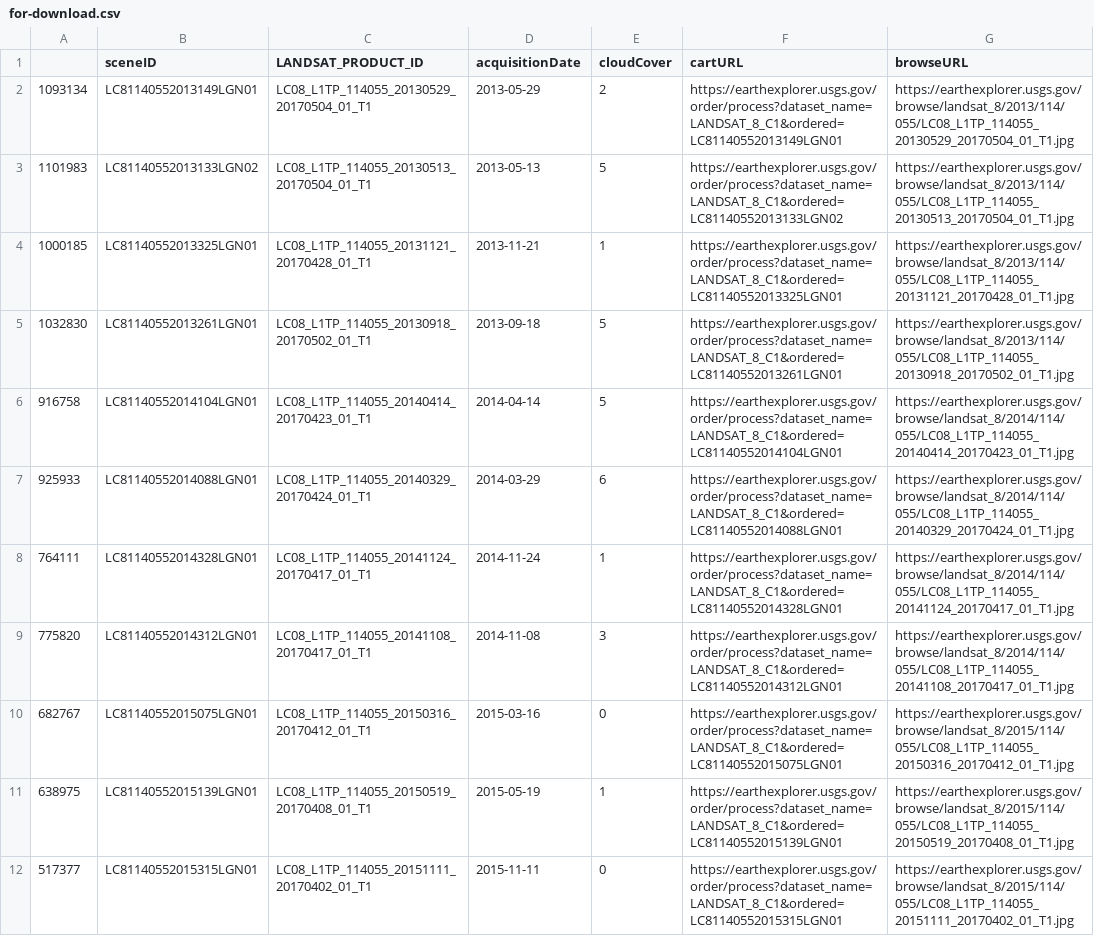
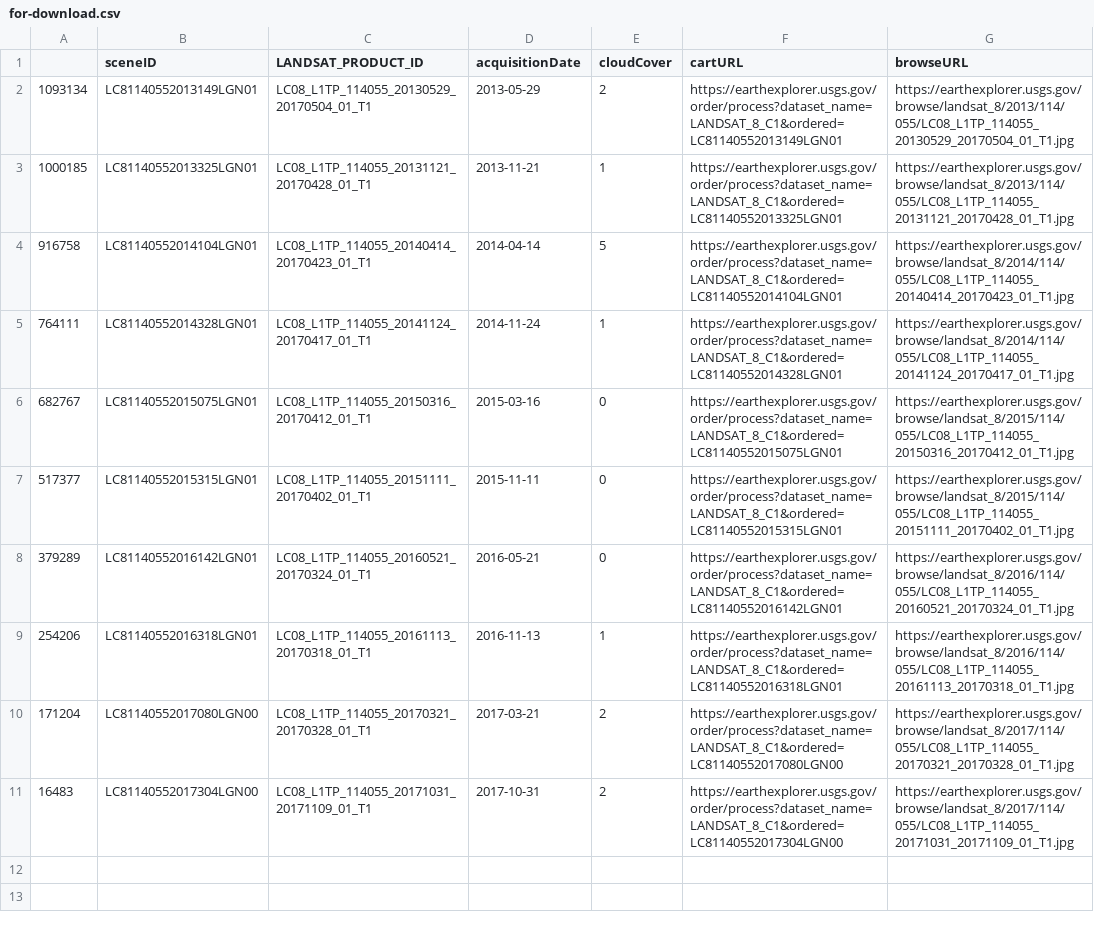
Before and after one commit to benjiao/landsat8-image-finder, a CSV file: for-download.csv, drawn as a sheet; only a part is shown; the shorter side is filled out with more unchanged rows; the diff covers the shown part only.

```diff
--- a/for-download.csv
+++ b/for-download.csv
@@ -2,11 +2,6 @@
 1093134,LC81140552013149LGN01,LC08_L1TP_114055_20130529_20170504_01_T1,2013-05-29,2,https://earthexplorer.usgs.gov/order/process?dataset_name=LANDSAT_8_C1&ordered=LC81140552013149LGN01,https://earthexplorer.usgs.gov/browse/landsat_8/2013/114/055/LC08_L1TP_114055_20130529_20170504_01_T1.jpg
-1101983,LC81140552013133LGN02,LC08_L1TP_114055_20130513_20170504_01_T1,2013-05-13,5,https://earthexplorer.usgs.gov/order/process?dataset_name=LANDSAT_8_C1&ordered=LC81140552013133LGN02,https://earthexplorer.usgs.gov/browse/landsat_8/2013/114/055/LC08_L1TP_114055_20130513_20170504_01_T1.jpg
 1000185,LC81140552013325LGN01,LC08_L1TP_114055_20131121_20170428_01_T1,2013-11-21,1,https://earthexplorer.usgs.gov/order/process?dataset_name=LANDSAT_8_C1&ordered=LC81140552013325LGN01,https://earthexplorer.usgs.gov/browse/landsat_8/2013/114/055/LC08_L1TP_114055_20131121_20170428_01_T1.jpg
-1032830,LC81140552013261LGN01,LC08_L1TP_114055_20130918_20170502_01_T1,2013-09-18,5,https://earthexplorer.usgs.gov/order/process?dataset_name=LANDSAT_8_C1&ordered=LC81140552013261LGN01,https://earthexplorer.usgs.gov/browse/landsat_8/2013/114/055/LC08_L1TP_114055_20130918_20170502_01_T1.jpg
 916758,LC81140552014104LGN01,LC08_L1TP_114055_20140414_20170423_01_T1,2014-04-14,5,https://earthexplorer.usgs.gov/order/process?dataset_name=LANDSAT_8_C1&ordered=LC81140552014104LGN01,https://earthexplorer.usgs.gov/browse/landsat_8/2014/114/055/LC08_L1TP_114055_20140414_20170423_01_T1.jpg
-925933,LC81140552014088LGN01,LC08_L1TP_114055_20140329_20170424_01_T1,2014-03-29,6,https://earthexplorer.usgs.gov/order/process?dataset_name=LANDSAT_8_C1&ordered=LC81140552014088LGN01,https://earthexplorer.usgs.gov/browse/landsat_8/2014/114/055/LC08_L1TP_114055_20140329_20170424_01_T1.jpg
 764111,LC81140552014328LGN01,LC08_L1TP_114055_20141124_20170417_01_T1,2014-11-24,1,https://earthexplorer.usgs.gov/order/process?dataset_name=LANDSAT_8_C1&ordered=LC81140552014328LGN01,https://earthexplorer.usgs.gov/browse/landsat_8/2014/114/055/LC08_L1TP_114055_20141124_20170417_01_T1.jpg
-775820,LC81140552014312LGN01,LC08_L1TP_114055_20141108_20170417_01_T1,2014-11-08,3,https://earthexplorer.usgs.gov/order/process?dataset_name=LANDSAT_8_C1&ordered=LC81140552014312LGN01,https://earthexplorer.usgs.gov/browse/landsat_8/2014/114/055/LC08_L1TP_114055_20141108_20170417_01_T1.jpg
 682767,LC81140552015075LGN01,LC08_L1TP_114055_20150316_20170412_01_T1,2015-03-16,0,https://earthexplorer.usgs.gov/order/process?dataset_name=LANDSAT_8_C1&ordered=LC81140552015075LGN01,https://earthexplorer.usgs.gov/browse/landsat_8/2015/114/055/LC08_L1TP_114055_20150316_20170412_01_T1.jpg
-638975,LC81140552015139LGN01,LC08_L1TP_114055_20150519_20170408_01_T1,2015-05-19,1,https://earthexplorer.usgs.gov/order/process?dataset_name=LANDSAT_8_C1&ordered=LC81140552015139LGN01,https://earthexplorer.usgs.gov/browse/landsat_8/2015/114/055/LC08_L1TP_114055_20150519_20170408_01_T1.jpg
 517377,LC81140552015315LGN01,LC08_L1TP_114055_20151111_20170402_01_T1,2015-11-11,0,https://earthexplorer.usgs.gov/order/process?dataset_name=LANDSAT_8_C1&ordered=LC81140552015315LGN01,https://earthexplorer.usgs.gov/browse/landsat_8/2015/114/055/LC08_L1TP_114055_20151111_20170402_01_T1.jpg
```
Also changed, not shown: 5 removed rows elsewhere in this file, 1 other file.
